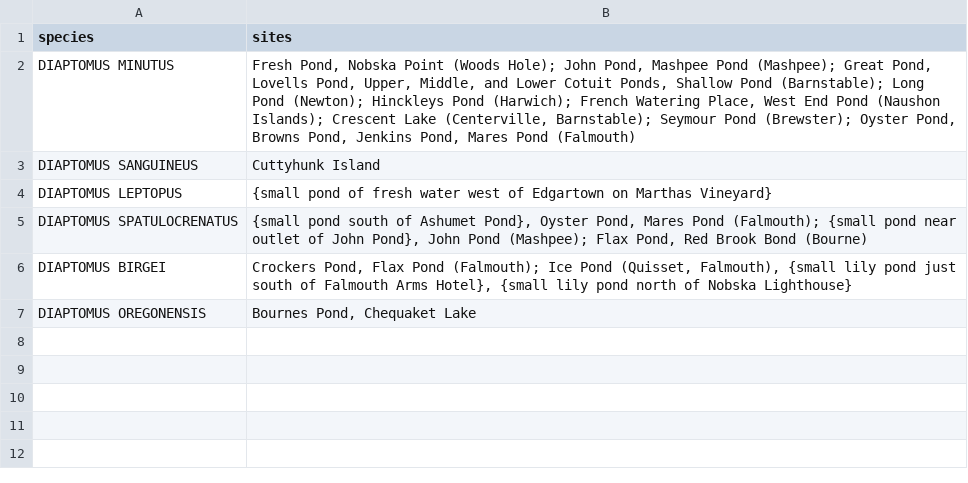
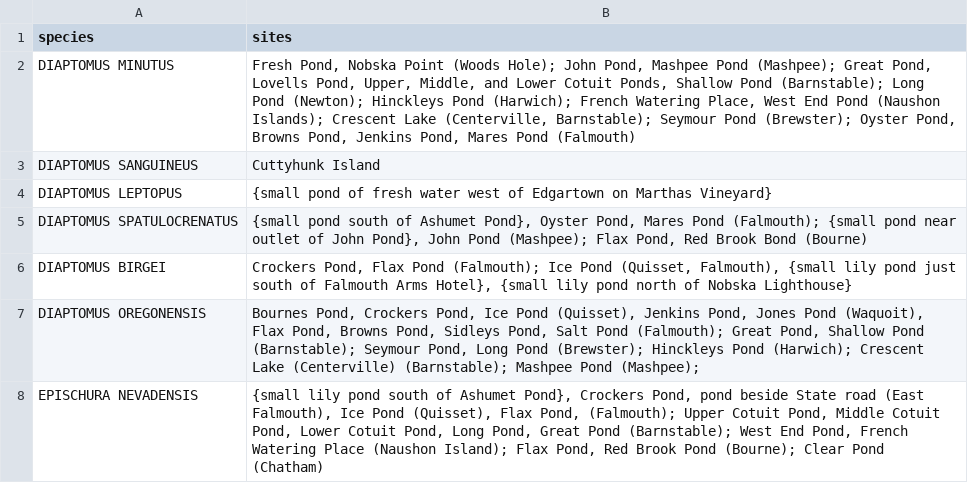
Before and after one commit to ZoopEcoEvo/wilson_copepods, a CSV file: Raw_data/species_occurrence.csv, drawn as a sheet.

Commit message:
Added EPISCHURA NEVADENSIS and SIAPTOMUS OREGONENSIS sites

```diff
--- a/Raw_data/species_occurrence.csv
+++ b/Raw_data/species_occurrence.csv
@@ -6,2 +6,3 @@ DIAPTOMUS SPATULOCRENATUS ,"{small pond south of Ashumet Pond}, Oyster Pond, Mar
 DIAPTOMUS BIRGEI ,"Crockers Pond, Flax Pond (Falmouth); Ice Pond (Quisset, Falmouth), {small lily pond just south of Falmouth Arms Hotel}, {small lily pond north of Nobska Lighthouse}"
-DIAPTOMUS OREGONENSIS,"Bournes Pond, Chequaket Lake"
+DIAPTOMUS OREGONENSIS,"Bournes Pond, Crockers Pond, Ice Pond (Quisset), Jenkins Pond, Jones Pond (Waquoit), Flax Pond, Browns Pond, Sidleys Pond, Salt Pond (Falmouth); Great Pond, Shallow Pond (Barnstable); Seymour Pond, Long Pond (Brewster); Hinckleys Pond (Harwich); Crescent Lake (Centerville) (Barnstable); Mashpee Pond (Mashpee);"
+EPISCHURA NEVADENSIS,"{small lily pond south of Ashumet Pond}, Crockers Pond, pond beside State road (East Falmouth), Ice Pond (Quisset), Flax Pond,  (Falmouth); Upper Cotuit Pond, Middle Cotuit Pond, Lower Cotuit Pond, Long Pond, Great Pond (Barnstable); West End Pond, French Watering Place (Naushon Island); Flax Pond, Red Brook Pond (Bourne); Clear Pond (Chatham)"
```
